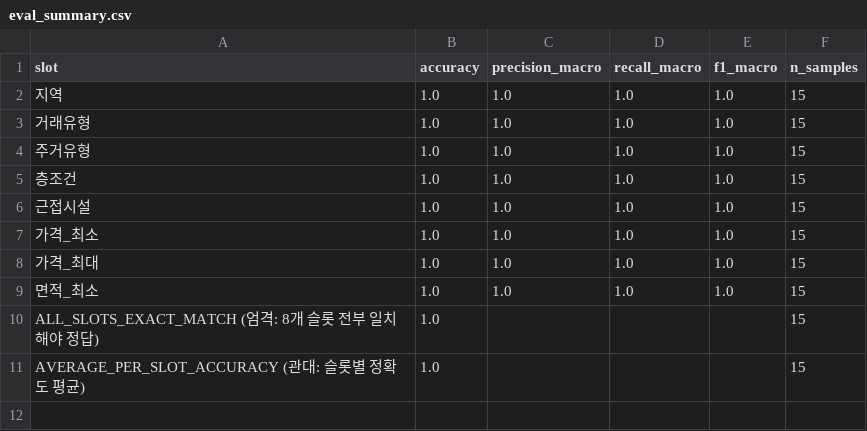
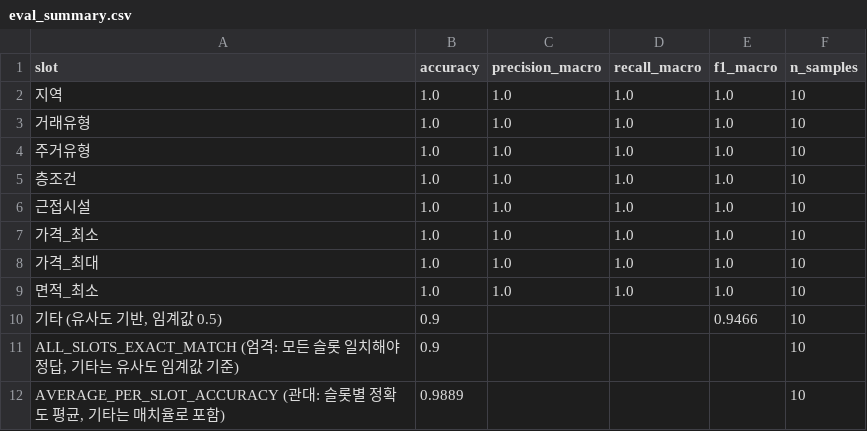
Before and after one commit to reneejoo22/real_estate_slot, a CSV file: result/eval_summary.csv, drawn as a sheet.

```diff
--- a/result/eval_summary.csv
+++ b/result/eval_summary.csv
@@ -1,11 +1,12 @@
 slot,accuracy,precision_macro,recall_macro,f1_macro,n_samples
-지역,1.0,1.0,1.0,1.0,15
-거래유형,1.0,1.0,1.0,1.0,15
-주거유형,1.0,1.0,1.0,1.0,15
-층조건,1.0,1.0,1.0,1.0,15
-근접시설,1.0,1.0,1.0,1.0,15
-가격_최소,1.0,1.0,1.0,1.0,15
-가격_최대,1.0,1.0,1.0,1.0,15
-면적_최소,1.0,1.0,1.0,1.0,15
-ALL_SLOTS_EXACT_MATCH (엄격: 8개 슬롯 전부 일치해야 정답),1.0,,,,15
-AVERAGE_PER_SLOT_ACCURACY (관대: 슬롯별 정확도 평균),1.0,,,,15
+지역,1.0,1.0,1.0,1.0,10
+거래유형,1.0,1.0,1.0,1.0,10
+주거유형,1.0,1.0,1.0,1.0,10
+층조건,1.0,1.0,1.0,1.0,10
+근접시설,1.0,1.0,1.0,1.0,10
+가격_최소,1.0,1.0,1.0,1.0,10
+가격_최대,1.0,1.0,1.0,1.0,10
+면적_최소,1.0,1.0,1.0,1.0,10
+"기타 (유사도 기반, 임계값 0.5)",0.9,,,0.9466,10
+"ALL_SLOTS_EXACT_MATCH (엄격: 모든 슬롯 일치해야 정답, 기타는 유사도 임계값 기준)",0.9,,,,10
+"AVERAGE_PER_SLOT_ACCURACY (관대: 슬롯별 정확도 평균, 기타는 매치율로 포함)",0.9889,,,,10
```
Also changed, not shown: db/test_cases.csv, 7 other files.
